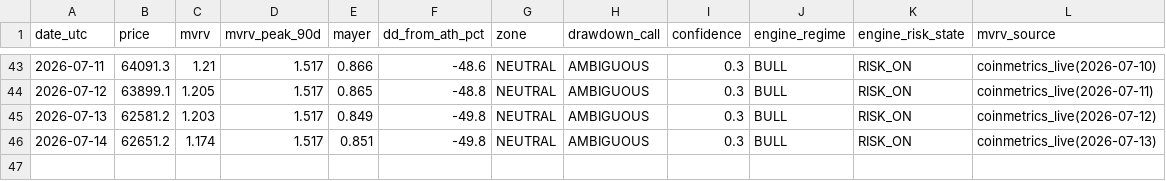
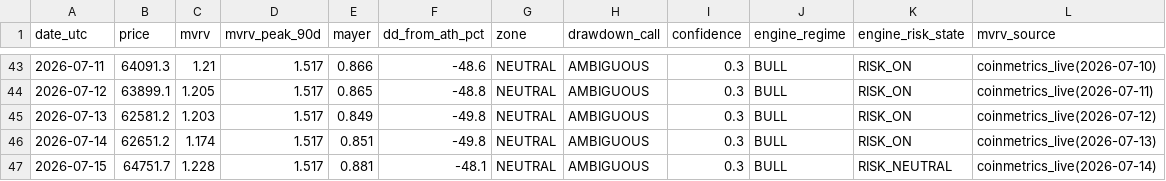
Before and after one commit to BRKME/OracAI, a CSV file: state/cycle_log.csv, drawn as a sheet; only a part is shown, gaps mark what is left out.

Commit message:
cycle_log: 2026-07-15

```diff
--- a/state/cycle_log.csv
+++ b/state/cycle_log.csv
@@ -46 +46,2 @@ date_utc,price,mvrv,mvrv_peak_90d,mayer,dd_from_ath_pct,zone,drawdown_call,confi
 2026-07-14,62651.2,1.174,1.517,0.851,-49.8,NEUTRAL,AMBIGUOUS,0.3,BULL,RISK_ON,coinmetrics_live(2026-07-13)
+2026-07-15,64751.7,1.228,1.517,0.881,-48.1,NEUTRAL,AMBIGUOUS,0.3,BULL,RISK_NEUTRAL,coinmetrics_live(2026-07-14)
```
Also changed, not shown: 2 other files.
